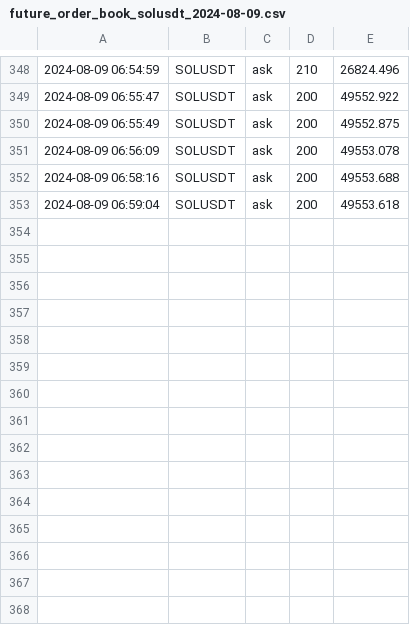
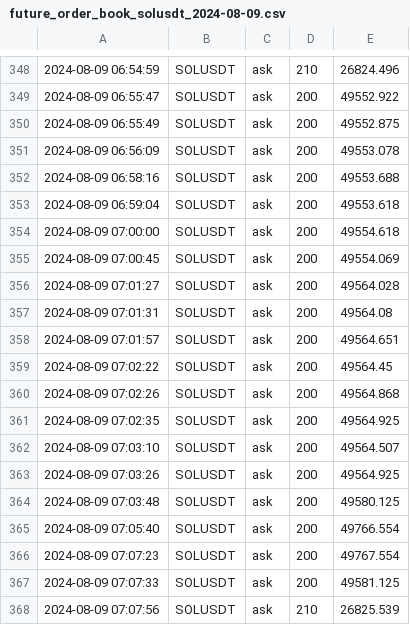
Before and after one commit to caotuanvu123/test_host, a CSV file: csv/spots/future_order_book_solusdt_2024-08-09.csv, drawn as a sheet; only a part is shown, gaps mark what is left out.

```diff
--- a/csv/spots/future_order_book_solusdt_2024-08-09.csv
+++ b/csv/spots/future_order_book_solusdt_2024-08-09.csv
@@ -353 +353,16 @@
 2024-08-09 06:59:04,SOLUSDT,ask,200,49553.618
+2024-08-09 07:00:00,SOLUSDT,ask,200,49554.618
+2024-08-09 07:00:45,SOLUSDT,ask,200,49554.069
+2024-08-09 07:01:27,SOLUSDT,ask,200,49564.028
+2024-08-09 07:01:31,SOLUSDT,ask,200,49564.08
+2024-08-09 07:01:57,SOLUSDT,ask,200,49564.651
+2024-08-09 07:02:22,SOLUSDT,ask,200,49564.45
+2024-08-09 07:02:26,SOLUSDT,ask,200,49564.868
+2024-08-09 07:02:35,SOLUSDT,ask,200,49564.925
+2024-08-09 07:03:10,SOLUSDT,ask,200,49564.507
+2024-08-09 07:03:26,SOLUSDT,ask,200,49564.925
+2024-08-09 07:03:48,SOLUSDT,ask,200,49580.125
+2024-08-09 07:05:40,SOLUSDT,ask,200,49766.554
+2024-08-09 07:07:23,SOLUSDT,ask,200,49767.554
+2024-08-09 07:07:33,SOLUSDT,ask,200,49581.125
+2024-08-09 07:07:56,SOLUSDT,ask,210,26825.539
```
Also changed, not shown: csv/futures/future_order_book_solusdt_2024-08-09.csv, csv/spots/future_order_book_ethusdt_2024-08-09.csv, 1 other file.
